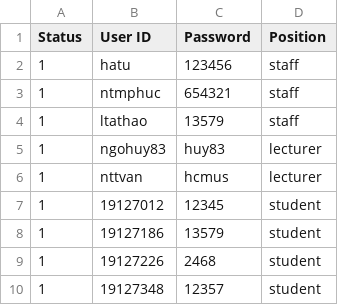
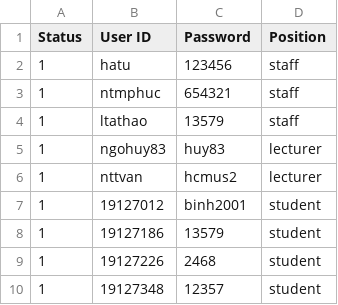
Before and after one commit to VuBinh2k1/CS162FinalProject, a CSV file: data/account.csv, drawn as a sheet.

```diff
--- a/data/account.csv
+++ b/data/account.csv
@@ -5,4 +5,4 @@ Status,User ID,Password,Position
 1,ngohuy83,huy83,lecturer
-1,nttvan,hcmus,lecturer
-1,19127012,12345,student
+1,nttvan,hcmus2,lecturer
+1,19127012,binh2001,student
 1,19127186,13579,student
```
Also changed, not shown: data/lecturer/__lecturer.csv, 16 other files.
